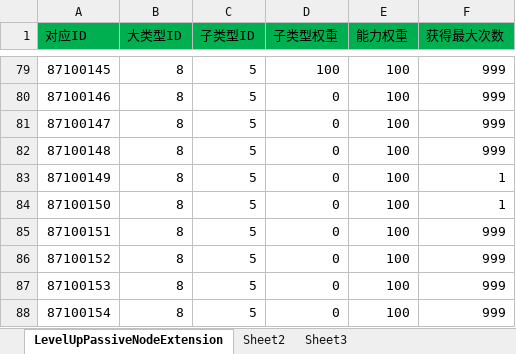
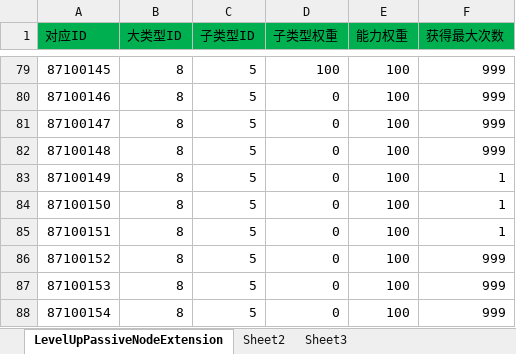
Before and after one commit to xiaozhuzzz/XiakePreMod, an Excel workbook: Excel文件/能力随机池表.xlsx, sheet LevelUpPassiveNodeExtension, drawn as a sheet; only a part is shown, gaps mark what is left out; values as stored, in another font and other column widths than the file's, no borders; the diff names each change by its address in the sheet, - before the commit and + after, or states it on an @@ line.

```diff
--- a/Excel文件/能力随机池表.xlsx (sheet LevelUpPassiveNodeExtension)
+++ b/Excel文件/能力随机池表.xlsx (sheet LevelUpPassiveNodeExtension)
-F85 (获得最大次数): 999
+F85 (获得最大次数): 1
```
Also changed, not shown: 1 other file.
